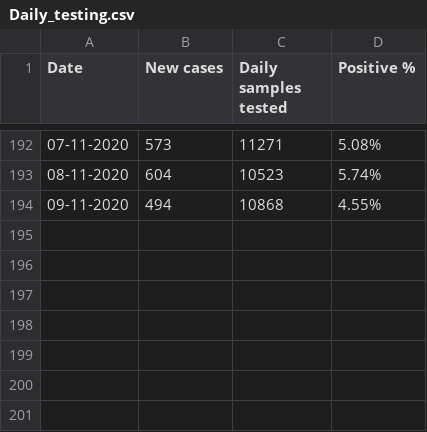
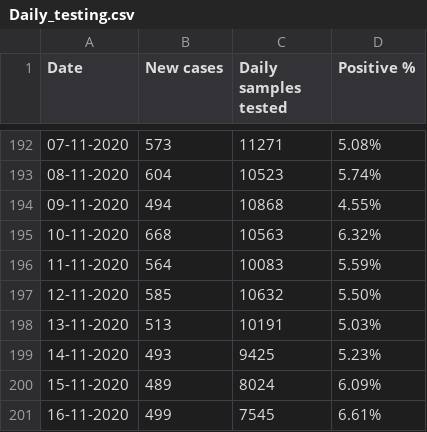
Before and after one commit to elseasama/covid19chennai, a CSV file: chennai_data/Daily_testing.csv, drawn as a sheet; only a part is shown, gaps mark what is left out.

Commit message:
Update Daily_testing.csv

```diff
--- a/chennai_data/Daily_testing.csv
+++ b/chennai_data/Daily_testing.csv
@@ -194 +194,8 @@
 09-11-2020,494,10868,4.55%
+10-11-2020,668,10563,6.32%
+11-11-2020,564,10083,5.59%
+12-11-2020,585,10632,5.50%
+13-11-2020,513,10191,5.03%
+14-11-2020,493,9425,5.23%
+15-11-2020,489,8024,6.09%
+16-11-2020,499,7545,6.61%
```
